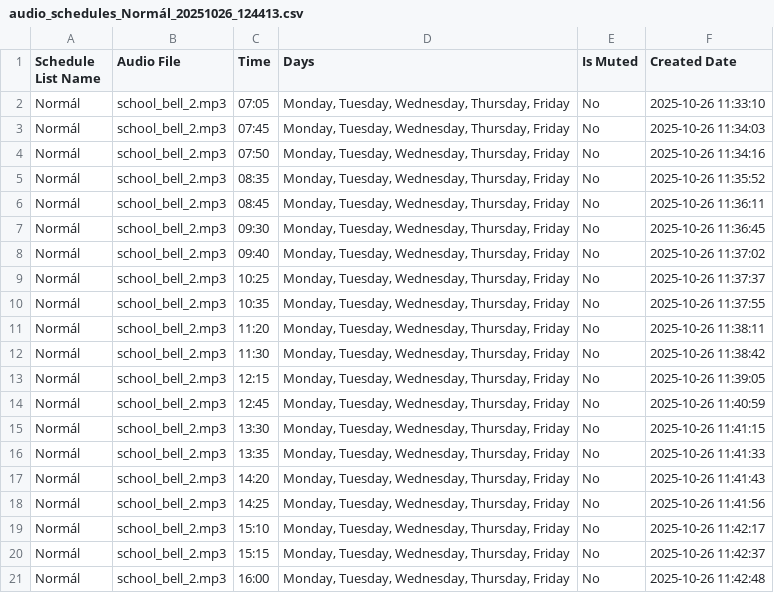
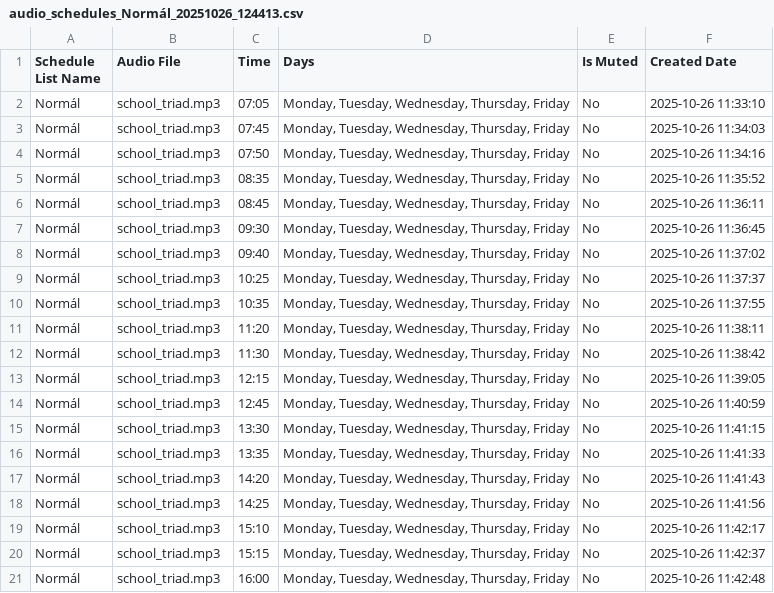
Before and after one commit to pisti72/audio-scheduler, a CSV file: csv-exports/audio_schedules_Normál_20251026_124413.csv, drawn as a sheet.

```diff
--- a/csv-exports/audio_schedules_Normál_20251026_124413.csv
+++ b/csv-exports/audio_schedules_Normál_20251026_124413.csv
@@ -1,21 +1,21 @@
 Schedule List Name,Audio File,Time,Days,Is Muted,Created Date
-Normál,school_bell_2.mp3,07:05,"Monday, Tuesday, Wednesday, Thursday, Friday",No,2025-10-26 11:33:10
-Normál,school_bell_2.mp3,07:45,"Monday, Tuesday, Wednesday, Thursday, Friday",No,2025-10-26 11:34:03
-Normál,school_bell_2.mp3,07:50,"Monday, Tuesday, Wednesday, Thursday, Friday",No,2025-10-26 11:34:16
-Normál,school_bell_2.mp3,08:35,"Monday, Tuesday, Wednesday, Thursday, Friday",No,2025-10-26 11:35:52
-Normál,school_bell_2.mp3,08:45,"Monday, Tuesday, Wednesday, Thursday, Friday",No,2025-10-26 11:36:11
-Normál,school_bell_2.mp3,09:30,"Monday, Tuesday, Wednesday, Thursday, Friday",No,2025-10-26 11:36:45
-Normál,school_bell_2.mp3,09:40,"Monday, Tuesday, Wednesday, Thursday, Friday",No,2025-10-26 11:37:02
-Normál,school_bell_2.mp3,10:25,"Monday, Tuesday, Wednesday, Thursday, Friday",No,2025-10-26 11:37:37
-Normál,school_bell_2.mp3,10:35,"Monday, Tuesday, Wednesday, Thursday, Friday",No,2025-10-26 11:37:55
-Normál,school_bell_2.mp3,11:20,"Monday, Tuesday, Wednesday, Thursday, Friday",No,2025-10-26 11:38:11
-Normál,school_bell_2.mp3,11:30,"Monday, Tuesday, Wednesday, Thursday, Friday",No,2025-10-26 11:38:42
-Normál,school_bell_2.mp3,12:15,"Monday, Tuesday, Wednesday, Thursday, Friday",No,2025-10-26 11:39:05
-Normál,school_bell_2.mp3,12:45,"Monday, Tuesday, Wednesday, Thursday, Friday",No,2025-10-26 11:40:59
-Normál,school_bell_2.mp3,13:30,"Monday, Tuesday, Wednesday, Thursday, Friday",No,2025-10-26 11:41:15
-Normál,school_bell_2.mp3,13:35,"Monday, Tuesday, Wednesday, Thursday, Friday",No,2025-10-26 11:41:33
-Normál,school_bell_2.mp3,14:20,"Monday, Tuesday, Wednesday, Thursday, Friday",No,2025-10-26 11:41:43
-Normál,school_bell_2.mp3,14:25,"Monday, Tuesday, Wednesday, Thursday, Friday",No,2025-10-26 11:41:56
-Normál,school_bell_2.mp3,15:10,"Monday, Tuesday, Wednesday, Thursday, Friday",No,2025-10-26 11:42:17
-Normál,school_bell_2.mp3,15:15,"Monday, Tuesday, Wednesday, Thursday, Friday",No,2025-10-26 11:42:37
-Normál,school_bell_2.mp3,16:00,"Monday, Tuesday, Wednesday, Thursday, Friday",No,2025-10-26 11:42:48
+Normál,school_triad.mp3,07:05,"Monday, Tuesday, Wednesday, Thursday, Friday",No,2025-10-26 11:33:10
+Normál,school_triad.mp3,07:45,"Monday, Tuesday, Wednesday, Thursday, Friday",No,2025-10-26 11:34:03
+Normál,school_triad.mp3,07:50,"Monday, Tuesday, Wednesday, Thursday, Friday",No,2025-10-26 11:34:16
+Normál,school_triad.mp3,08:35,"Monday, Tuesday, Wednesday, Thursday, Friday",No,2025-10-26 11:35:52
+Normál,school_triad.mp3,08:45,"Monday, Tuesday, Wednesday, Thursday, Friday",No,2025-10-26 11:36:11
+Normál,school_triad.mp3,09:30,"Monday, Tuesday, Wednesday, Thursday, Friday",No,2025-10-26 11:36:45
+Normál,school_triad.mp3,09:40,"Monday, Tuesday, Wednesday, Thursday, Friday",No,2025-10-26 11:37:02
+Normál,school_triad.mp3,10:25,"Monday, Tuesday, Wednesday, Thursday, Friday",No,2025-10-26 11:37:37
+Normál,school_triad.mp3,10:35,"Monday, Tuesday, Wednesday, Thursday, Friday",No,2025-10-26 11:37:55
+Normál,school_triad.mp3,11:20,"Monday, Tuesday, Wednesday, Thursday, Friday",No,2025-10-26 11:38:11
+Normál,school_triad.mp3,11:30,"Monday, Tuesday, Wednesday, Thursday, Friday",No,2025-10-26 11:38:42
+Normál,school_triad.mp3,12:15,"Monday, Tuesday, Wednesday, Thursday, Friday",No,2025-10-26 11:39:05
+Normál,school_triad.mp3,12:45,"Monday, Tuesday, Wednesday, Thursday, Friday",No,2025-10-26 11:40:59
+Normál,school_triad.mp3,13:30,"Monday, Tuesday, Wednesday, Thursday, Friday",No,2025-10-26 11:41:15
+Normál,school_triad.mp3,13:35,"Monday, Tuesday, Wednesday, Thursday, Friday",No,2025-10-26 11:41:33
+Normál,school_triad.mp3,14:20,"Monday, Tuesday, Wednesday, Thursday, Friday",No,2025-10-26 11:41:43
+Normál,school_triad.mp3,14:25,"Monday, Tuesday, Wednesday, Thursday, Friday",No,2025-10-26 11:41:56
+Normál,school_triad.mp3,15:10,"Monday, Tuesday, Wednesday, Thursday, Friday",No,2025-10-26 11:42:17
+Normál,school_triad.mp3,15:15,"Monday, Tuesday, Wednesday, Thursday, Friday",No,2025-10-26 11:42:37
+Normál,school_triad.mp3,16:00,"Monday, Tuesday, Wednesday, Thursday, Friday",No,2025-10-26 11:42:48
```
Also changed, not shown: csv-exports/audio_schedules_Rövidített_20251026_125614.csv, 1 other file.
